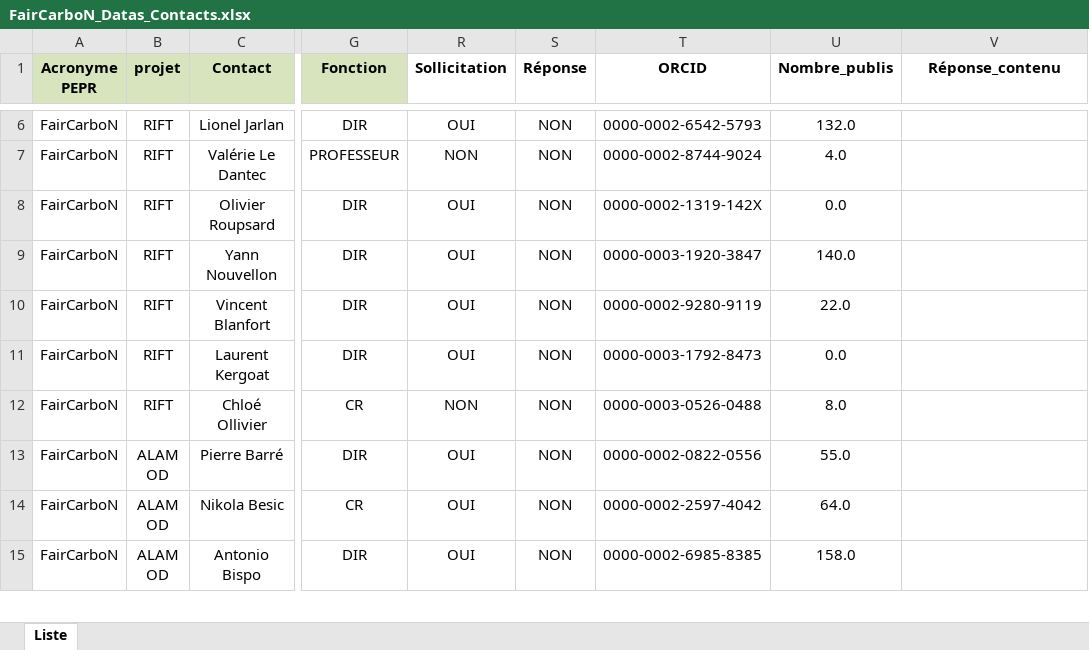
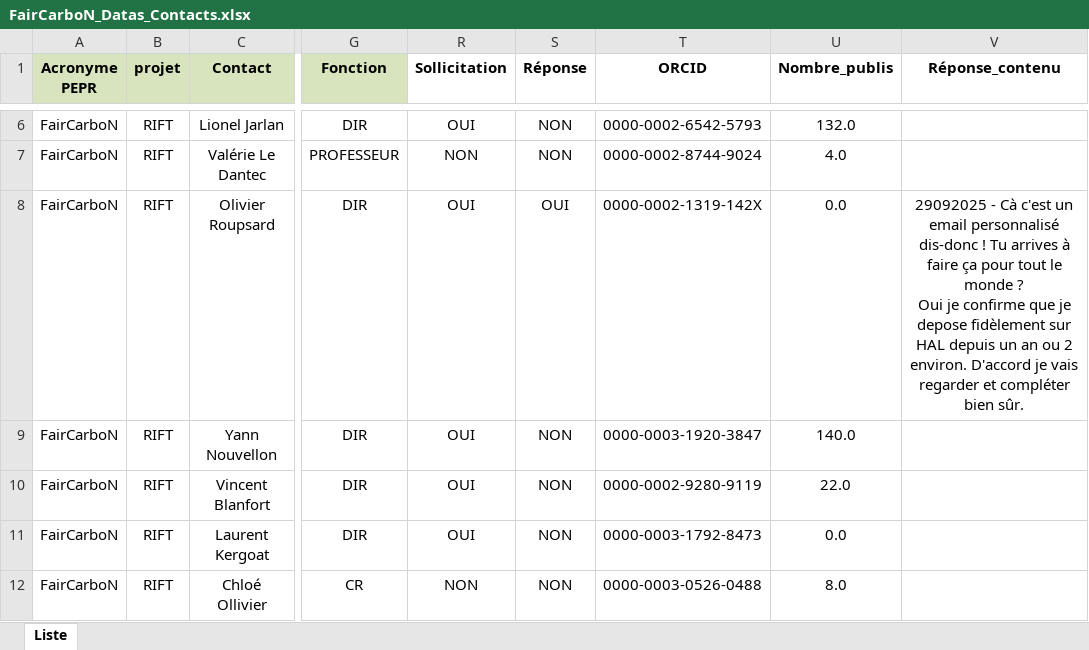
Before and after one commit to faircarbon/FairCarboN_datas, an Excel workbook: Data/FairCarboN_Datas_Contacts.xlsx, sheet Liste, drawn as a sheet; only a part is shown, gaps mark what is left out; the shorter side is filled out with more unchanged rows; values as stored, in another font and other column widths than the file's, no borders; ↵ is a line break in a cell; the diff names each change by its address in the sheet, - before the commit and + after, or states it on an @@ line.

```diff
--- a/Data/FairCarboN_Datas_Contacts.xlsx (sheet Liste)
+++ b/Data/FairCarboN_Datas_Contacts.xlsx (sheet Liste)
-S8 (Réponse): NON
+S8 (Réponse): OUI
-V8 (Réponse_contenu): (empty)
+V8 (Réponse_contenu): 29092025 - Cà c'est un email personnalisé dis-donc ! Tu arrives à faire ça pour tout le monde ? ↵ Oui je confirme que je depose fidèlement sur HAL depuis un an ou 2 environ. D'accord je vais regarder et compléter bien sûr.
```
Also changed, not shown: 6 other files.
